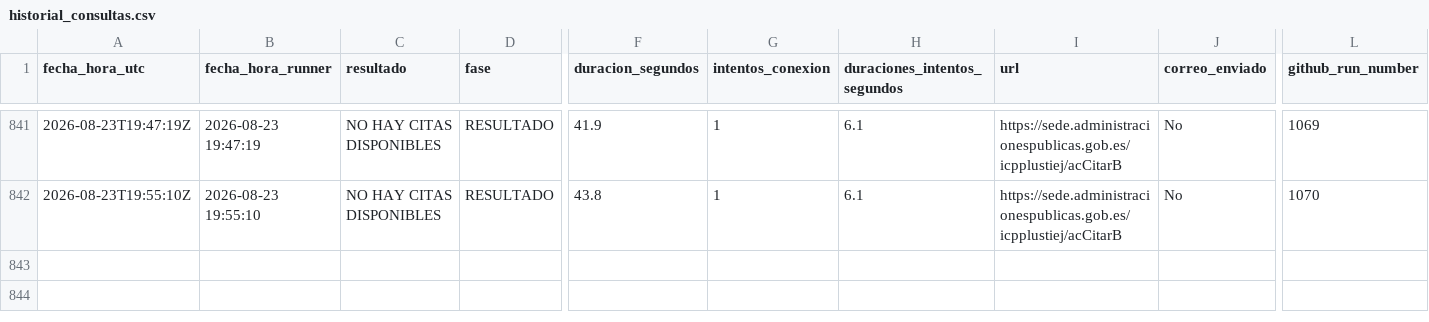
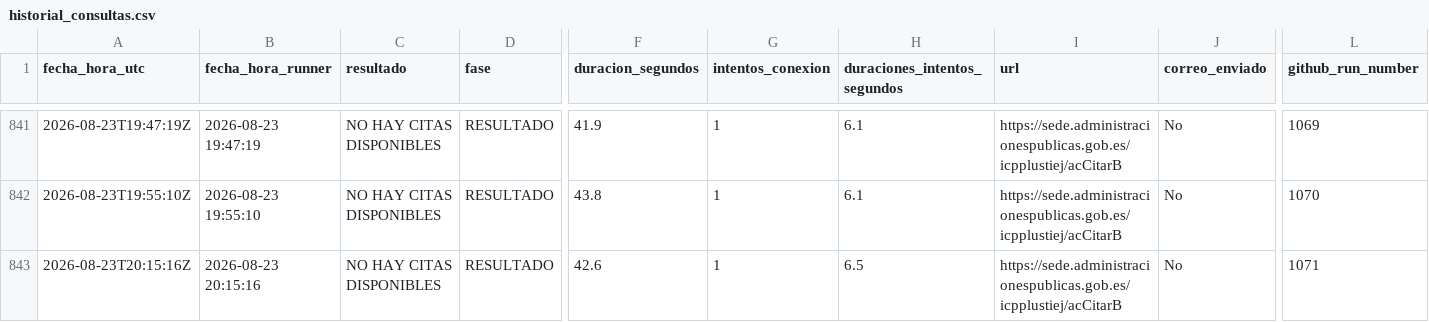
Before and after one commit to rodrigosalasp/monitor-citas, a CSV file: historial_consultas.csv, drawn as a sheet; only a part is shown, gaps mark what is left out; rows hold the shown columns only; the diff names each change by its address in the sheet, - before the commit and + after, or states it on an @@ line.

```diff
--- a/historial_consultas.csv
+++ b/historial_consultas.csv
+row 843: 2026-08-23T20:15:16Z | 2026-08-23 20:15:16 | NO HAY CITAS DISPONIBLES | RESULTADO | 42.6 | 1 | 6.5 | https://sede.administracionespublicas.gob.es/icpplustiej/acCitarB | No | 1071
```
